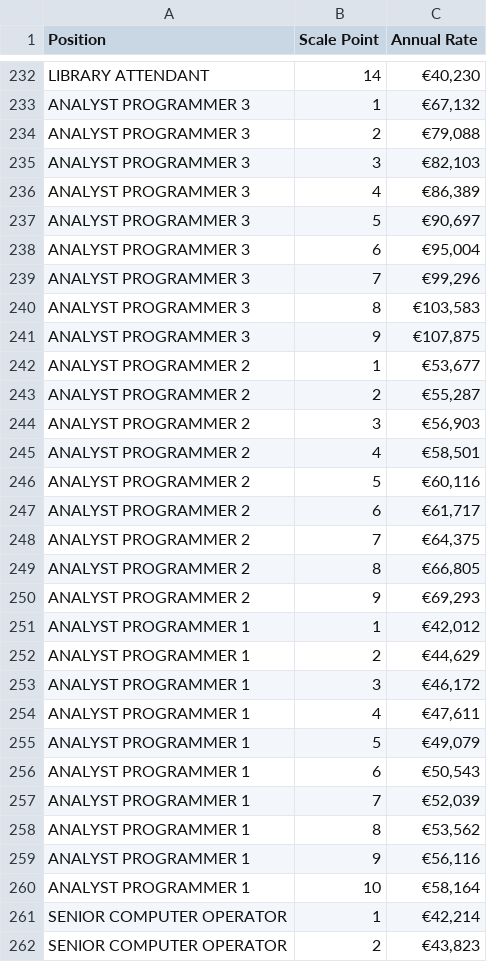
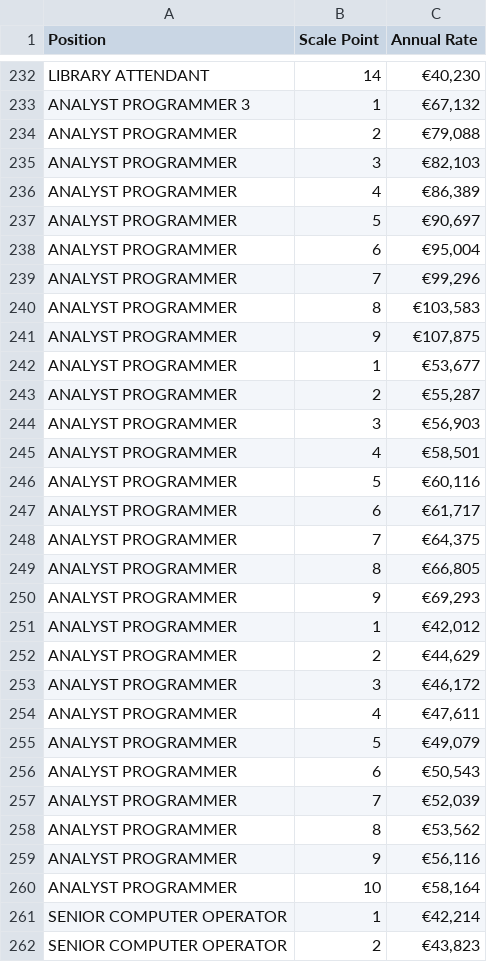
Before and after one commit to grainneh/payroll-cli, a CSV file: Salary.csv, drawn as a sheet; only a part is shown, gaps mark what is left out; the diff covers the shown part only.

Commit message:
Updated Salary CSV

```diff
--- a/Salary.csv
+++ b/Salary.csv
@@ -233,29 +233,29 @@ LIBRARY ATTENDANT,14,"€40,230"
 ANALYST PROGRAMMER 3,1,"€67,132"
-ANALYST PROGRAMMER 3,2,"€79,088"
-ANALYST PROGRAMMER 3,3,"€82,103"
-ANALYST PROGRAMMER 3,4,"€86,389"
-ANALYST PROGRAMMER 3,5,"€90,697"
-ANALYST PROGRAMMER 3,6,"€95,004"
-ANALYST PROGRAMMER 3,7,"€99,296"
-ANALYST PROGRAMMER 3,8,"€103,583"
-ANALYST PROGRAMMER 3,9,"€107,875"
-ANALYST PROGRAMMER 2,1,"€53,677"
-ANALYST PROGRAMMER 2,2,"€55,287"
-ANALYST PROGRAMMER 2,3,"€56,903"
-ANALYST PROGRAMMER 2,4,"€58,501"
-ANALYST PROGRAMMER 2,5,"€60,116"
-ANALYST PROGRAMMER 2,6,"€61,717"
-ANALYST PROGRAMMER 2,7,"€64,375"
-ANALYST PROGRAMMER 2 ,8,"€66,805"
-ANALYST PROGRAMMER 2 ,9,"€69,293"
-ANALYST PROGRAMMER 1,1,"€42,012"
-ANALYST PROGRAMMER 1,2,"€44,629"
-ANALYST PROGRAMMER 1,3,"€46,172"
-ANALYST PROGRAMMER 1,4,"€47,611"
-ANALYST PROGRAMMER 1,5,"€49,079"
-ANALYST PROGRAMMER 1,6,"€50,543"
-ANALYST PROGRAMMER 1,7,"€52,039"
-ANALYST PROGRAMMER 1,8,"€53,562"
-ANALYST PROGRAMMER 1 ,9,"€56,116"
-ANALYST PROGRAMMER 1 ,10,"€58,164"
+ANALYST PROGRAMMER ,2,"€79,088"
+ANALYST PROGRAMMER ,3,"€82,103"
+ANALYST PROGRAMMER ,4,"€86,389"
+ANALYST PROGRAMMER ,5,"€90,697"
+ANALYST PROGRAMMER ,6,"€95,004"
+ANALYST PROGRAMMER ,7,"€99,296"
+ANALYST PROGRAMMER ,8,"€103,583"
+ANALYST PROGRAMMER ,9,"€107,875"
+ANALYST PROGRAMMER ,1,"€53,677"
+ANALYST PROGRAMMER ,2,"€55,287"
+ANALYST PROGRAMMER ,3,"€56,903"
+ANALYST PROGRAMMER ,4,"€58,501"
+ANALYST PROGRAMMER ,5,"€60,116"
+ANALYST PROGRAMMER ,6,"€61,717"
+ANALYST PROGRAMMER ,7,"€64,375"
+ANALYST PROGRAMMER ,8,"€66,805"
+ANALYST PROGRAMMER ,9,"€69,293"
+ANALYST PROGRAMMER ,1,"€42,012"
+ANALYST PROGRAMMER ,2,"€44,629"
+ANALYST PROGRAMMER ,3,"€46,172"
+ANALYST PROGRAMMER ,4,"€47,611"
+ANALYST PROGRAMMER ,5,"€49,079"
+ANALYST PROGRAMMER ,6,"€50,543"
+ANALYST PROGRAMMER ,7,"€52,039"
+ANALYST PROGRAMMER ,8,"€53,562"
+ANALYST PROGRAMMER ,9,"€56,116"
+ANALYST PROGRAMMER ,10,"€58,164"
 SENIOR COMPUTER OPERATOR,1,"€42,214"
```
Also changed, not shown: 45 edited cells elsewhere in this file.
